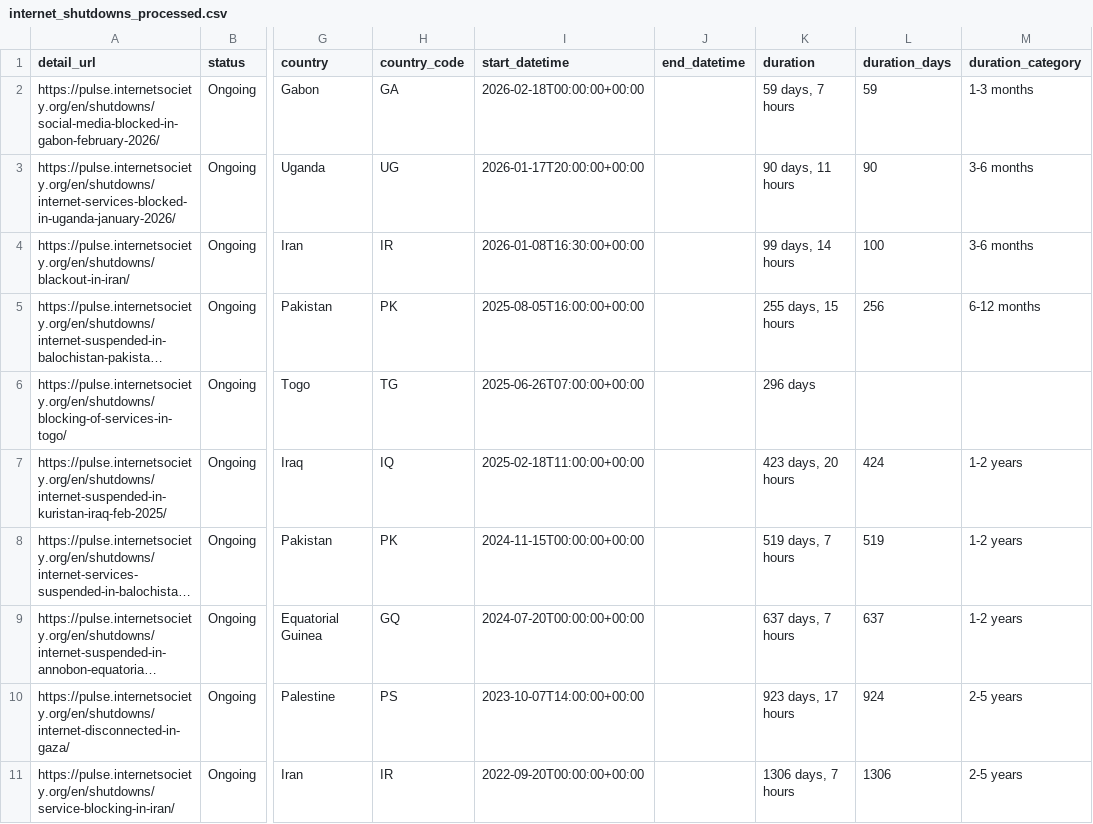
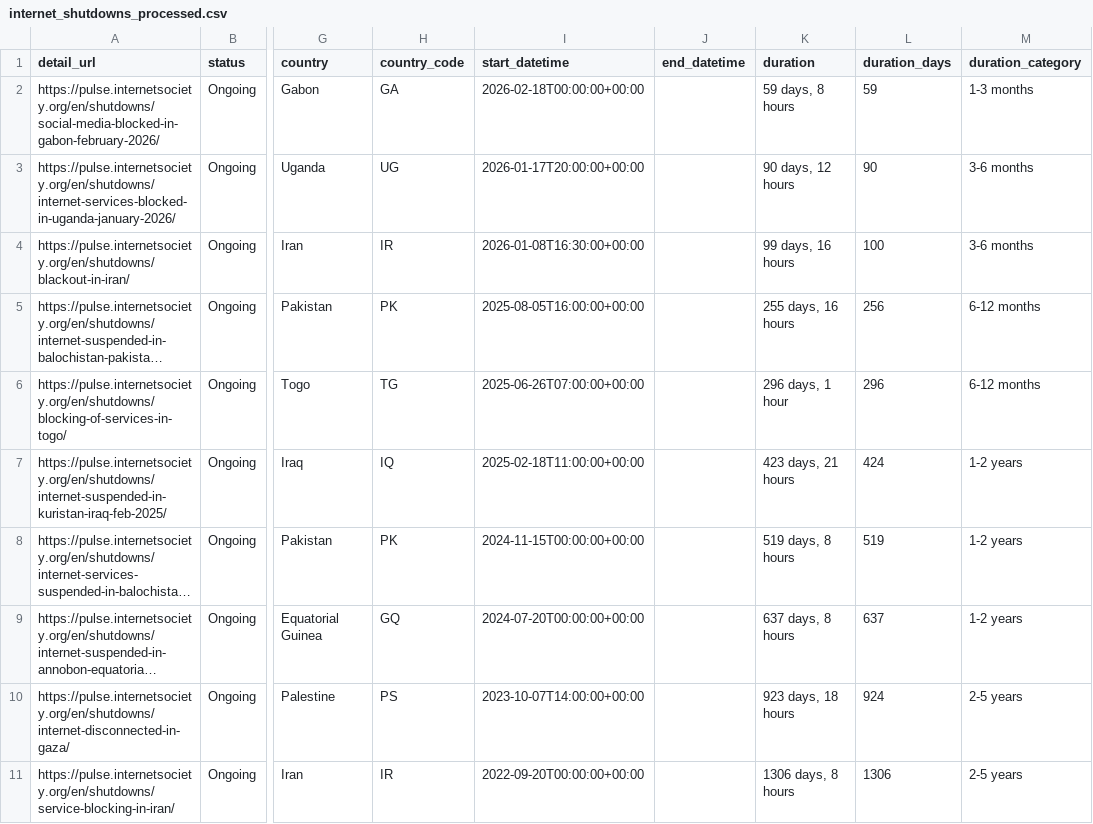
Before and after one commit to ccb2195-ux/Internet-Shutdown-Tracker, a CSV file: internet_shutdowns_processed.csv, drawn as a sheet; only a part is shown, gaps mark what is left out; long unchanged cells end in …; the diff names each change by its address in the sheet, - before the commit and + after, or states it on an @@ line.

```diff
--- a/internet_shutdowns_processed.csv
+++ b/internet_shutdowns_processed.csv
-K2 (duration): 59 days, 7 hours
+K2 (duration): 59 days, 8 hours
-K3 (duration): 90 days, 11 hours
+K3 (duration): 90 days, 12 hours
-K4 (duration): 99 days, 14 hours
+K4 (duration): 99 days, 16 hours
-K5 (duration): 255 days, 15 hours
+K5 (duration): 255 days, 16 hours
-K6 (duration): 296 days
+K6 (duration): 296 days, 1 hour
-L6 (duration_days): (empty)
+L6 (duration_days): 296
-M6 (duration_category): (empty)
+M6 (duration_category): 6-12 months
-K7 (duration): 423 days, 20 hours
+K7 (duration): 423 days, 21 hours
-K8 (duration): 519 days, 7 hours
+K8 (duration): 519 days, 8 hours
-K9 (duration): 637 days, 7 hours
+K9 (duration): 637 days, 8 hours
-K10 (duration): 923 days, 17 hours
+K10 (duration): 923 days, 18 hours
-K11 (duration): 1306 days, 7 hours
+K11 (duration): 1306 days, 8 hours
```
Also changed, not shown: internet_shutdowns_ongoing.csv.
